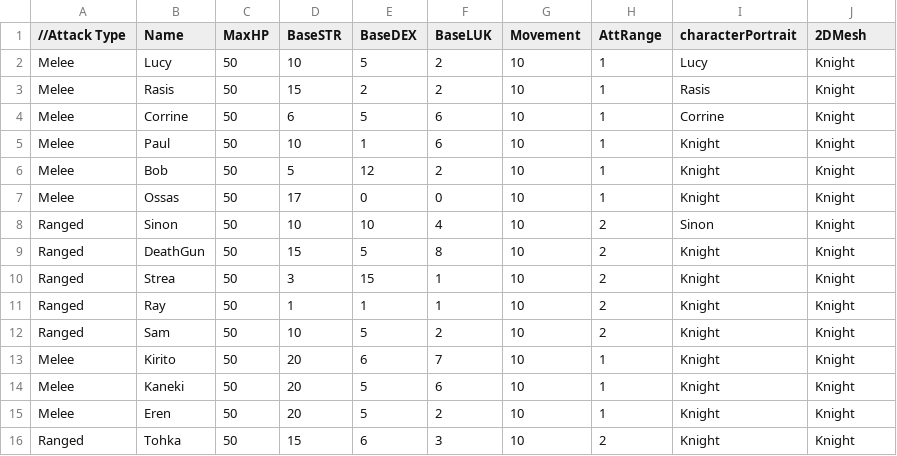
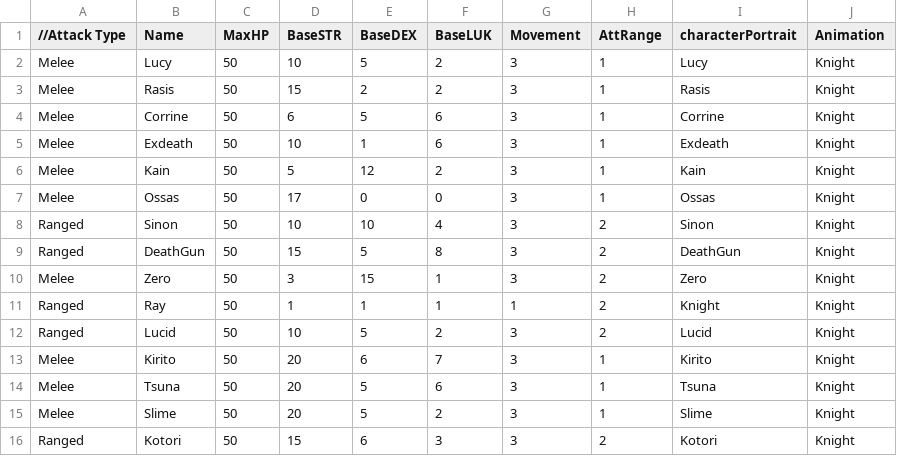
Before and after one commit to DongiestMeister/SP4, a CSV file: Base/Image/Characters.csv, drawn as a sheet.

```diff
--- a/Base/Image/Characters.csv
+++ b/Base/Image/Characters.csv
@@ -1,16 +1,16 @@
-//Attack Type,Name,MaxHP,BaseSTR,BaseDEX,BaseLUK,Movement,AttRange,characterPortrait,2DMesh
-Melee,Lucy,50,10,5,2,10,1,Lucy,Knight
-Melee,Rasis,50,15,2,2,10,1,Rasis,Knight
-Melee,Corrine,50,6,5,6,10,1,Corrine,Knight
-Melee,Paul,50,10,1,6,10,1,Knight,Knight
-Melee,Bob,50,5,12,2,10,1,Knight,Knight
-Melee,Ossas,50,17,0,0,10,1,Knight,Knight
-Ranged,Sinon,50,10,10,4,10,2,Sinon,Knight
-Ranged,DeathGun,50,15,5,8,10,2,Knight,Knight
-Ranged,Strea,50,3,15,1,10,2,Knight,Knight
-Ranged,Ray,50,1,1,1,10,2,Knight,Knight
-Ranged,Sam,50,10,5,2,10,2,Knight,Knight
-Melee,Kirito,50,20,6,7,10,1,Knight,Knight
-Melee,Kaneki,50,20,5,6,10,1,Knight,Knight
-Melee,Eren,50,20,5,2,10,1,Knight,Knight
-Ranged,Tohka,50,15,6,3,10,2,Knight,Knight
+//Attack Type,Name,MaxHP,BaseSTR,BaseDEX,BaseLUK,Movement,AttRange,characterPortrait,Animation
+Melee,Lucy,50,10,5,2,3,1,Lucy,Knight
+Melee,Rasis,50,15,2,2,3,1,Rasis,Knight
+Melee,Corrine,50,6,5,6,3,1,Corrine,Knight
+Melee,Exdeath,50,10,1,6,3,1,Exdeath,Knight
+Melee,Kain,50,5,12,2,3,1,Kain,Knight
+Melee,Ossas,50,17,0,0,3,1,Ossas,Knight
+Ranged,Sinon,50,10,10,4,3,2,Sinon,Knight
+Ranged,DeathGun,50,15,5,8,3,2,DeathGun,Knight
+Melee,Zero,50,3,15,1,3,2,Zero,Knight
+Ranged,Ray,50,1,1,1,1,2,Knight,Knight
+Ranged,Lucid,50,10,5,2,3,2,Lucid,Knight
+Melee,Kirito,50,20,6,7,3,1,Kirito,Knight
+Melee,Tsuna,50,20,5,6,3,1,Tsuna,Knight
+Melee,Slime,50,20,5,2,3,1,Slime,Knight
+Ranged,Kotori,50,15,6,3,3,2,Kotori,Knight
```
Also changed, not shown: 1 other file.
